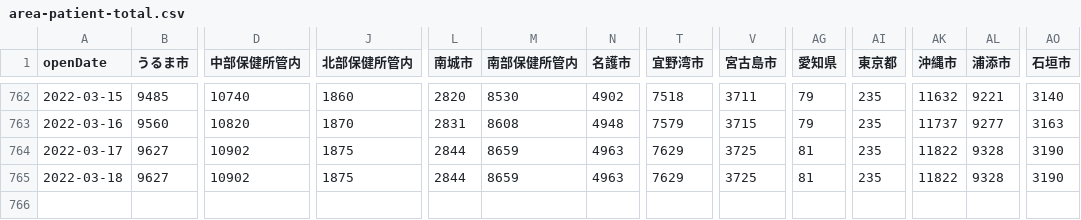
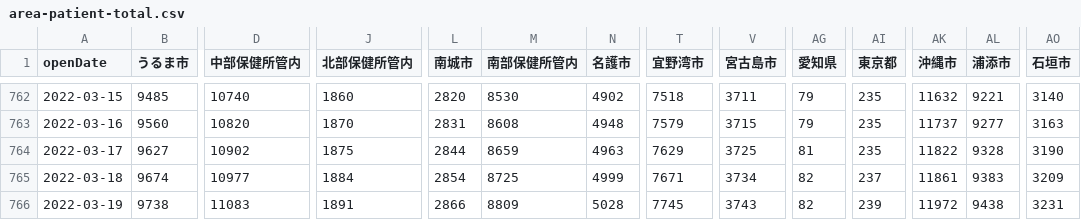
Before and after one commit to t-ube/parser-covid19-oka-summary, a CSV file: data/area-patient-total.csv, drawn as a sheet; only a part is shown, gaps mark what is left out; rows hold the shown columns only; the diff covers the shown part only; the diff names each change by its address in the sheet, - before the commit and + after, or states it on an @@ line.

```diff
--- a/data/area-patient-total.csv
+++ b/data/area-patient-total.csv
-B765 (うるま市): 9627
+B765 (うるま市): 9674
-D765 (中部保健所管内): 10902
+D765 (中部保健所管内): 10977
-J765 (北部保健所管内): 1875
+J765 (北部保健所管内): 1884
-L765 (南城市): 2844
+L765 (南城市): 2854
-M765 (南部保健所管内): 8659
+M765 (南部保健所管内): 8725
-N765 (名護市): 4963
+N765 (名護市): 4999
-T765 (宜野湾市): 7629
+T765 (宜野湾市): 7671
-V765 (宮古島市): 3725
+V765 (宮古島市): 3734
-AG765 (愛知県): 81
+AG765 (愛知県): 82
-AI765 (東京都): 235
+AI765 (東京都): 237
-AK765 (沖縄市): 11822
+AK765 (沖縄市): 11861
-AL765 (浦添市): 9328
+AL765 (浦添市): 9383
-AO765 (石垣市): 3190
+AO765 (石垣市): 3209
+row 766: 2022-03-19 | 9738 | 11083 | 1891 | 2866 | 8809 | 5028 | 7745 | 3743 | 82 | 239 | 11972 | 9438 | 3231
```
Also changed, not shown: 8 edited cells elsewhere in this file, data/area-patient-7days.csv, data/area-patient-daily.csv, 32 other files.
